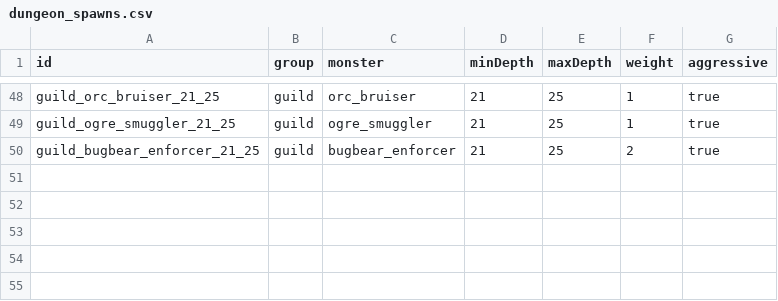
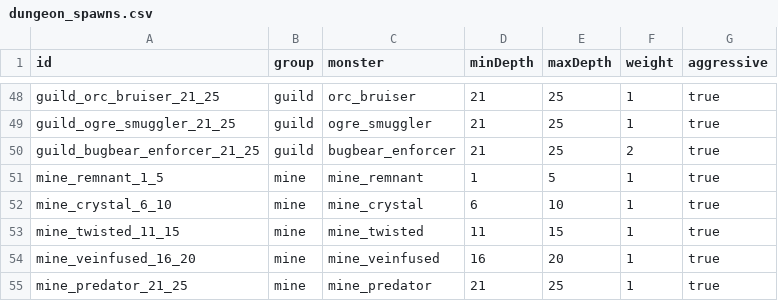
Before and after one commit to Julian-adv/OpenMMO, a CSV file: data-src/dungeon_spawns.csv, drawn as a sheet; only a part is shown, gaps mark what is left out.

```diff
--- a/data-src/dungeon_spawns.csv
+++ b/data-src/dungeon_spawns.csv
@@ -50 +50,6 @@ guild_ogre_smuggler_21_25,guild,ogre_smuggler,21,25,1,true
 guild_bugbear_enforcer_21_25,guild,bugbear_enforcer,21,25,2,true
+mine_remnant_1_5,mine,mine_remnant,1,5,1,true
+mine_crystal_6_10,mine,mine_crystal,6,10,1,true
+mine_twisted_11_15,mine,mine_twisted,11,15,1,true
+mine_veinfused_16_20,mine,mine_veinfused,16,20,1,true
+mine_predator_21_25,mine,mine_predator,21,25,1,true
```
Also changed, not shown: data-src/dungeons.csv, data-src/items.csv, 34 other files.
